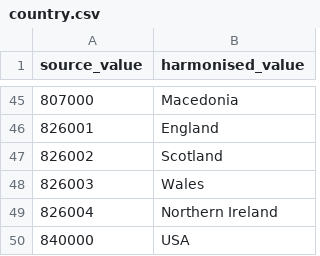
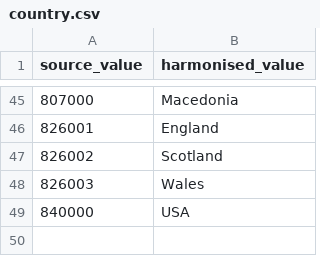
Before and after one commit to Motivation-and-Behaviour/bigger_picture, a CSV file: harmonisation/datasets/BPIPD-1528/lookups/country.csv, drawn as a sheet; only a part is shown, gaps mark what is left out; the diff names each change by its address in the sheet, - before the commit and + after, or states it on an @@ line.

Commit message:
Fix mistakes in harmonisation

```diff
--- a/harmonisation/datasets/BPIPD-1528/lookups/country.csv
+++ b/harmonisation/datasets/BPIPD-1528/lookups/country.csv
-row 49: 826004 | Northern Ireland
```
Also changed, not shown: harmonisation/datasets/BPIPD-1528/variables.csv.
